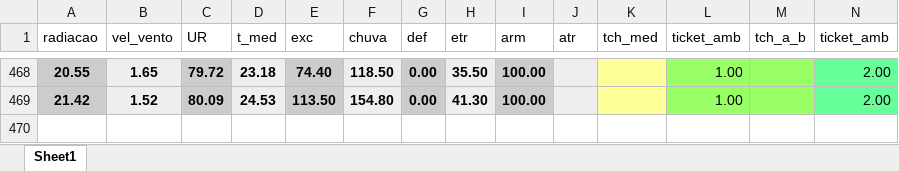
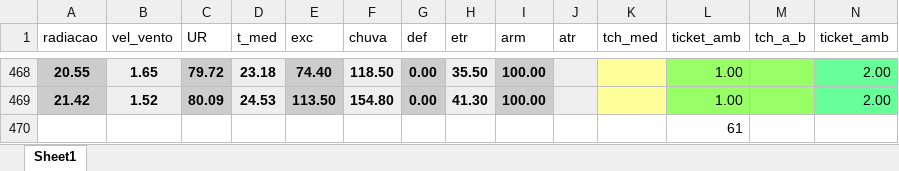
Before and after one commit to lab804/labmet_crop_models, an Excel workbook: dados_uiracemapolis_estruturados.xlsx, sheet Sheet1, drawn as a sheet; only a part is shown, gaps mark what is left out; values as stored, in another font and other column widths than the file's, no borders; rows hold the shown columns only; the diff names each change by its address in the sheet, - before the commit and + after, or states it on an @@ line.

Commit message:
binary files change

```diff
--- a/dados_uiracemapolis_estruturados.xlsx (sheet Sheet1)
+++ b/dados_uiracemapolis_estruturados.xlsx (sheet Sheet1)
+row 470:  |  |  |  |  |  |  |  |  |  |  | 61
```
